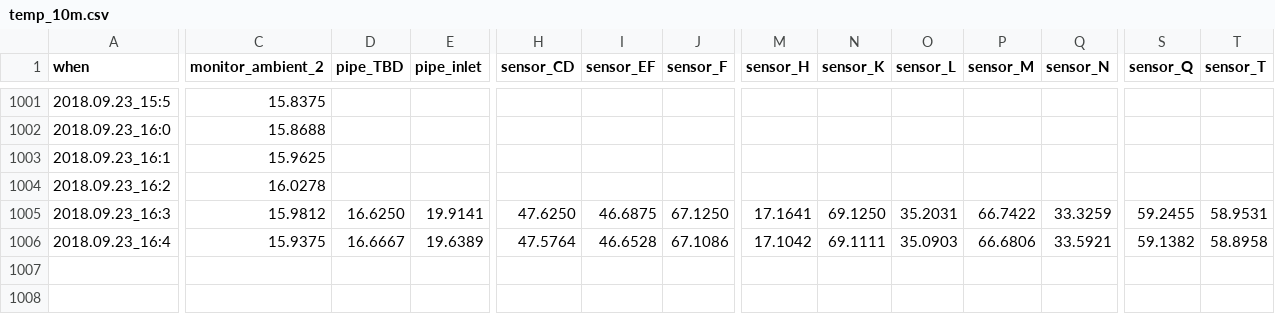
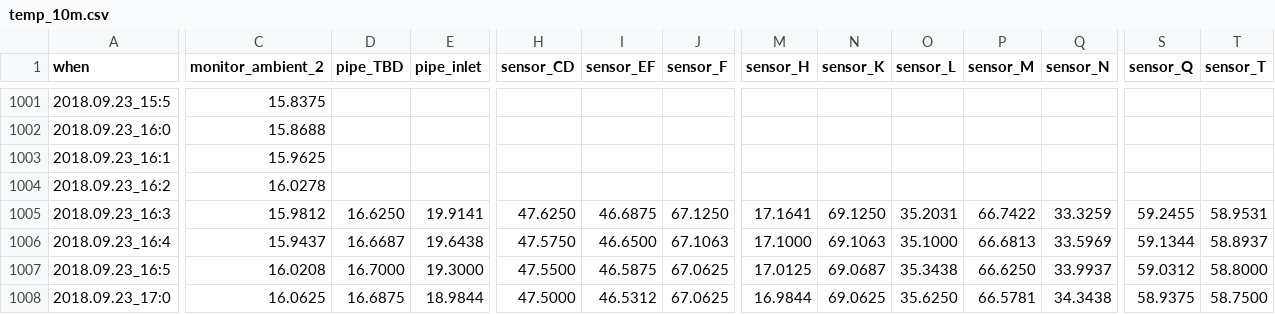
Before and after one commit to pgcrumley/MoundController, a CSV file: Data/temp_10m.csv, drawn as a sheet; only a part is shown, gaps mark what is left out; rows hold the shown columns only; the diff covers the shown part only; the diff names each change by its address in the sheet, - before the commit and + after, or states it on an @@ line.

Commit message:
update data on Sun, Sep 23, 2018 17:03:38

```diff
--- a/Data/temp_10m.csv
+++ b/Data/temp_10m.csv
-C1006 (monitor_ambient_2): 15.9375
+C1006 (monitor_ambient_2): 15.9437
-D1006 (pipe_TBD): 16.6667
+D1006 (pipe_TBD): 16.6687
-E1006 (pipe_inlet): 19.6389
+E1006 (pipe_inlet): 19.6438
-H1006 (sensor_CD): 47.5764
+H1006 (sensor_CD): 47.5750
-I1006 (sensor_EF): 46.6528
+I1006 (sensor_EF): 46.6500
-J1006 (sensor_F): 67.1086
+J1006 (sensor_F): 67.1063
-M1006 (sensor_H): 17.1042
+M1006 (sensor_H): 17.1000
-N1006 (sensor_K): 69.1111
+N1006 (sensor_K): 69.1063
-O1006 (sensor_L): 35.0903
+O1006 (sensor_L): 35.1000
-P1006 (sensor_M): 66.6806
+P1006 (sensor_M): 66.6813
-Q1006 (sensor_N): 33.5921
+Q1006 (sensor_N): 33.5969
-S1006 (sensor_Q): 59.1382
+S1006 (sensor_Q): 59.1344
-T1006 (sensor_T): 58.8958
+T1006 (sensor_T): 58.8937
+row 1007: 2018.09.23_16:5 | 16.0208 | 16.7000 | 19.3000 | 47.5500 | 46.5875 | 67.0625 | 17.0125 | 69.0687 | 35.3438 | 66.6250 | 33.9937 | 59.0312 | 58.8000
+row 1008: 2018.09.23_17:0 | 16.0625 | 16.6875 | 18.9844 | 47.5000 | 46.5312 | 67.0625 | 16.9844 | 69.0625 | 35.6250 | 66.5781 | 34.3438 | 58.9375 | 58.7500
```
Also changed, not shown: 3 edited cells elsewhere in this file, Data/temp_1h.csv, 11 other files.
